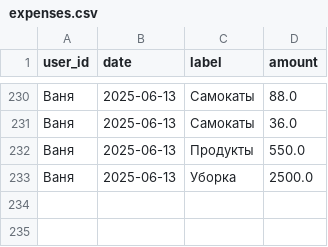
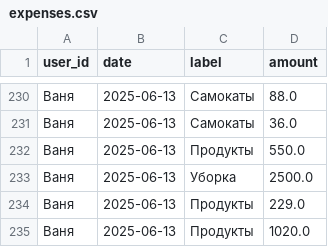
Before and after one commit to v0r0bi0v/Spending-Statistics, a CSV file: expenses.csv, drawn as a sheet; only a part is shown, gaps mark what is left out; the diff names each change by its address in the sheet, - before the commit and + after, or states it on an @@ line.

Commit message:
SPENDING AUTOCOMMIT 2025-06-13 18:51:26 UTC

```diff
--- a/expenses.csv
+++ b/expenses.csv
+row 234: Ваня | 2025-06-13 | Продукты | 229.0
+row 235: Ваня | 2025-06-13 | Продукты | 1020.0
```
